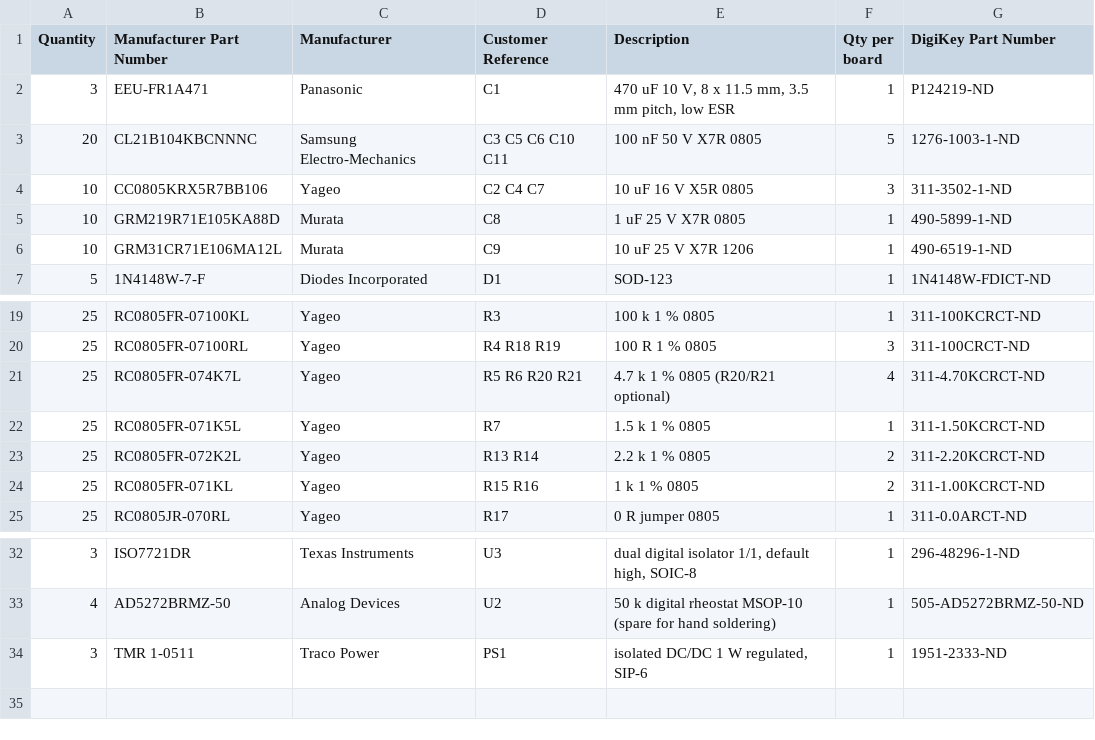
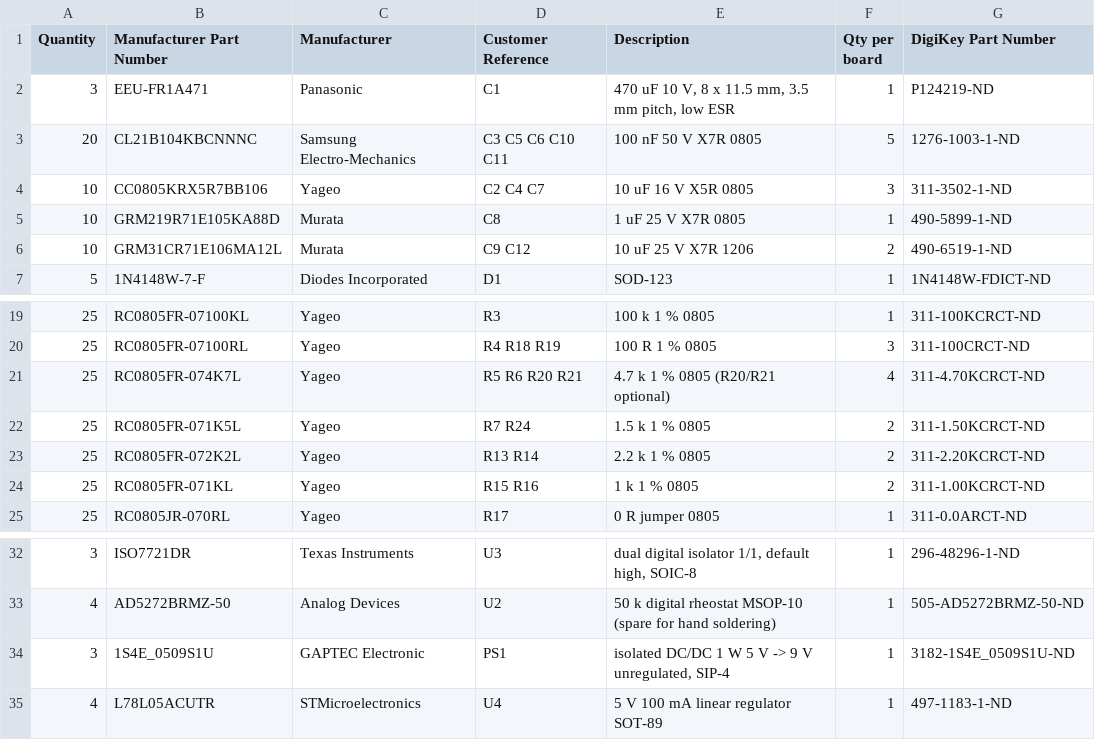
Before and after one commit to bl1ndc4m3l/sdc-ntc-emulator, a CSV file: pcb/production/sdc-ntc-emulator-digikey-order-3x.csv (was hardware/sdc-ntc-emulator/production/sdc-ntc-emulator-digikey-order-3x.csv), drawn as a sheet; only a part is shown, gaps mark what is left out.

```diff
--- a/hardware/sdc-ntc-emulator/production/sdc-ntc-emulator-digikey-order-3x.csv
+++ b/pcb/production/sdc-ntc-emulator-digikey-order-3x.csv
@@ -5,3 +5,3 @@ Quantity,Manufacturer Part Number,Manufacturer,Customer Reference,Description,Qt
 10,GRM219R71E105KA88D,Murata,C8,1 uF 25 V X7R 0805,1,490-5899-1-ND
-10,GRM31CR71E106MA12L,Murata,C9,10 uF 25 V X7R 1206,1,490-6519-1-ND
+10,GRM31CR71E106MA12L,Murata,C9 C12,10 uF 25 V X7R 1206,2,490-6519-1-ND
 5,1N4148W-7-F,Diodes Incorporated,D1,SOD-123,1,1N4148W-FDICT-ND
@@ -21,3 +21,3 @@ Quantity,Manufacturer Part Number,Manufacturer,Customer Reference,Description,Qt
 25,RC0805FR-074K7L,Yageo,R5 R6 R20 R21,4.7 k 1 % 0805 (R20/R21 optional),4,311-4.70KCRCT-ND
-25,RC0805FR-071K5L,Yageo,R7,1.5 k 1 % 0805,1,311-1.50KCRCT-ND
+25,RC0805FR-071K5L,Yageo,R7 R24,1.5 k 1 % 0805,2,311-1.50KCRCT-ND
 25,RC0805FR-072K2L,Yageo,R13 R14,2.2 k 1 % 0805,2,311-2.20KCRCT-ND
@@ -33,2 +33,3 @@ Quantity,Manufacturer Part Number,Manufacturer,Customer Reference,Description,Qt
 4,AD5272BRMZ-50,Analog Devices,U2,50 k digital rheostat MSOP-10 (spare for hand soldering),1,505-AD5272BRMZ-50-ND
-3,TMR 1-0511,Traco Power,PS1,"isolated DC/DC 1 W regulated, SIP-6",1,1951-2333-ND
+3,1S4E_0509S1U,GAPTEC Electronic,PS1,"isolated DC/DC 1 W 5 V -> 9 V unregulated, SIP-4",1,3182-1S4E_0509S1U-ND
+4,L78L05ACUTR,STMicroelectronics,U4,5 V 100 mA linear regulator SOT-89,1,497-1183-1-ND
```
Also changed, not shown: pcb/production/sdc-ntc-emulator-bom.csv, pcb/production/sdc-ntc-emulator-mouser-order-3x.csv, 36 other files.
